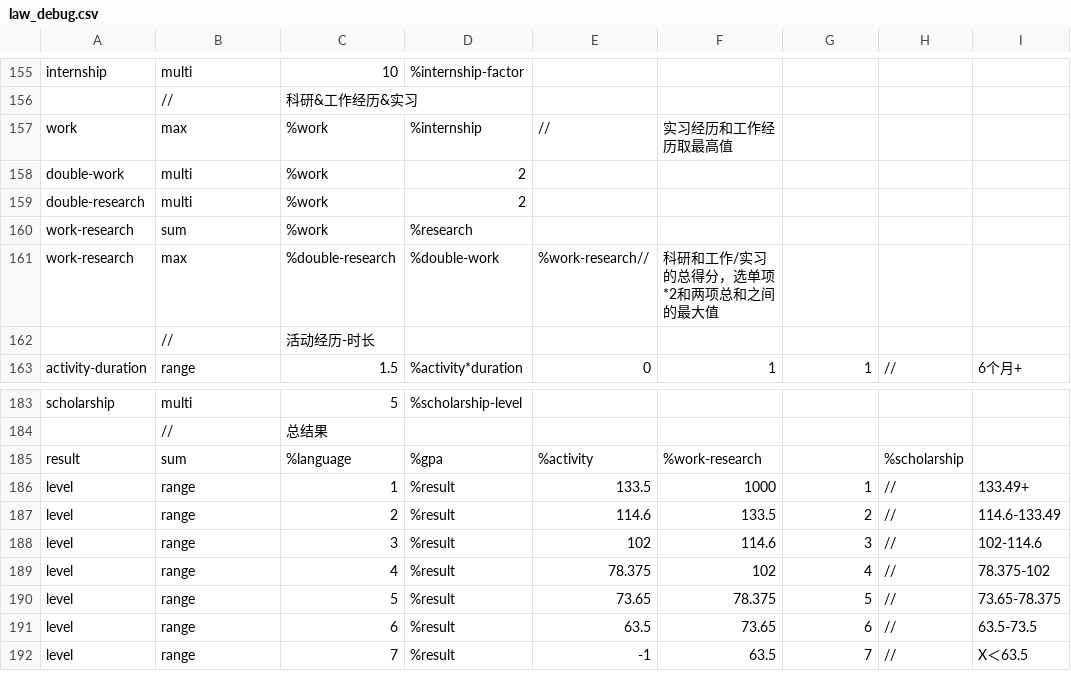
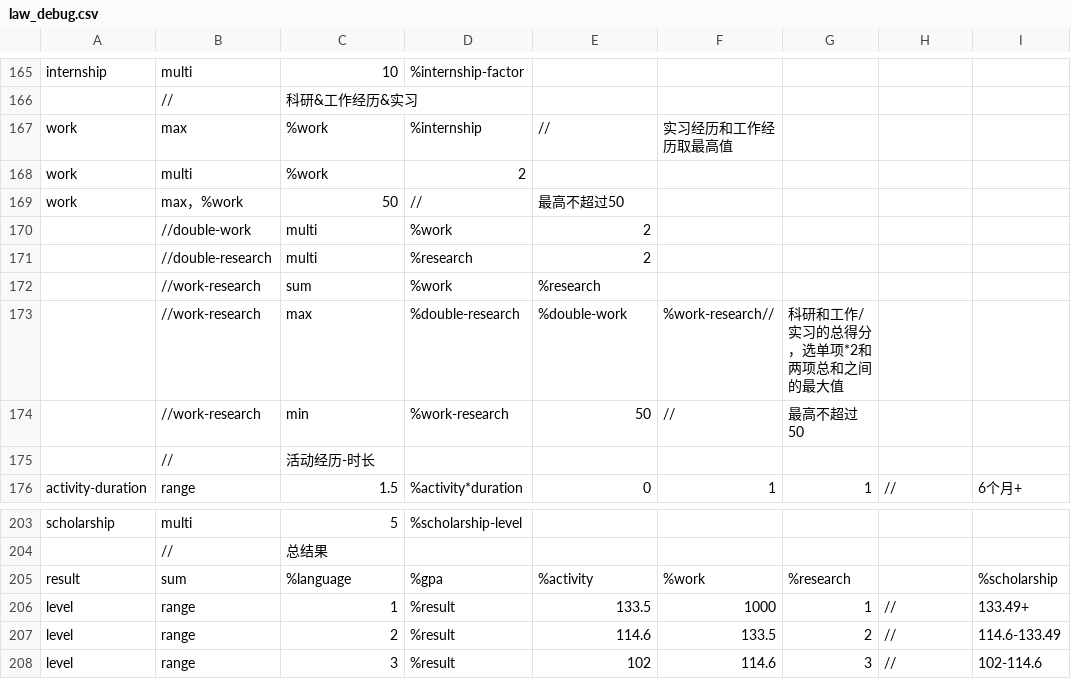
Before and after one commit to SmartRiver/python, a CSV file: python_service/resource/assess_rule/law_debug.csv, drawn as a sheet; only a part is shown, gaps mark what is left out; the shorter side is filled out with more unchanged rows; the diff covers the shown part only.

```diff
--- a/python_service/resource/assess_rule/law_debug.csv
+++ b/python_service/resource/assess_rule/law_debug.csv
@@ -158,5 +168,8 @@ work,max,%work,%internship,//,实习经历和工作经历取最高值,,
-double-work,multi,%work,2,,,,
-double-research,multi,%work,2,,,,
-work-research,sum,%work,%research,,,,
-work-research,max,%double-research,%double-work,%work-research//,科研和工作/实习的总得分，选单项*2和两项总和之间的最大值,,
+work,multi,%work,2,,,,,,
+work,max，%work,50,//,最高不超过50,,,,
+,//double-work,multi,%work,2,,,,,,
+,//double-research,multi,%research,2,,,,,,
+,//work-research,sum,%work,%research,,,,,,
+,//work-research,max,%double-research,%double-work,%work-research//,科研和工作/实习的总得分，选单项*2和两项总和之间的最大值,,,,
+,//work-research,min,%work-research,50,//,最高不超过50,,,,
 ,//,活动经历-时长,,,,,
@@ -184,3 +204,3 @@ scholarship,multi,5,%scholarship-level,,,,
 ,//,总结果,,,,,
-result,sum,%language,%gpa,%activity,%work-research,,%scholarship
+result,sum,%language,%gpa,%activity,%work,%research,,%scholarship
 level,range,1,%result,133.5,1000,1,//,133.49+
```
Also changed, not shown: 18 added rows, 1 removed row and 3 edited cells elsewhere in this file, python_service/resource/assess_rule/finance.csv, python_service/resource/assess_rule/finance_debug.csv, 19 other files.
